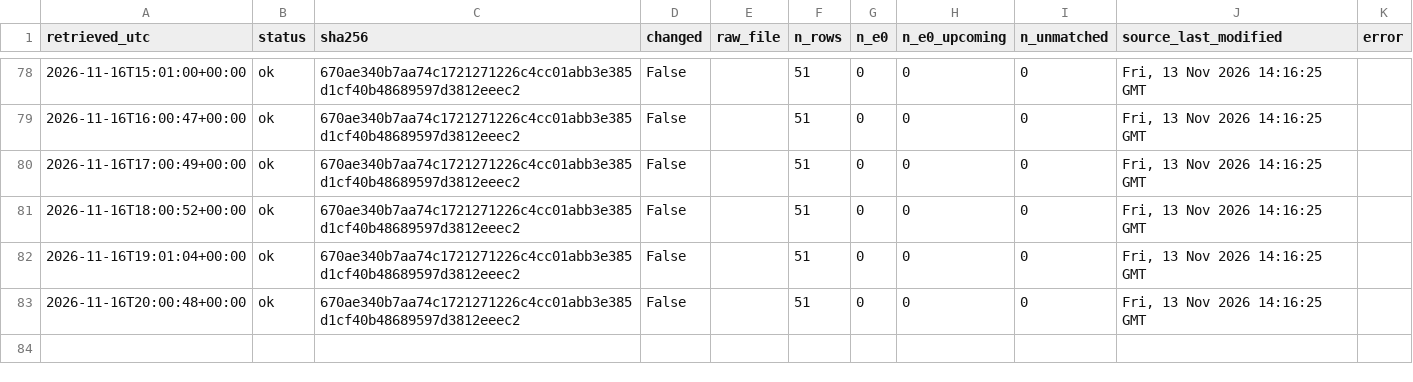
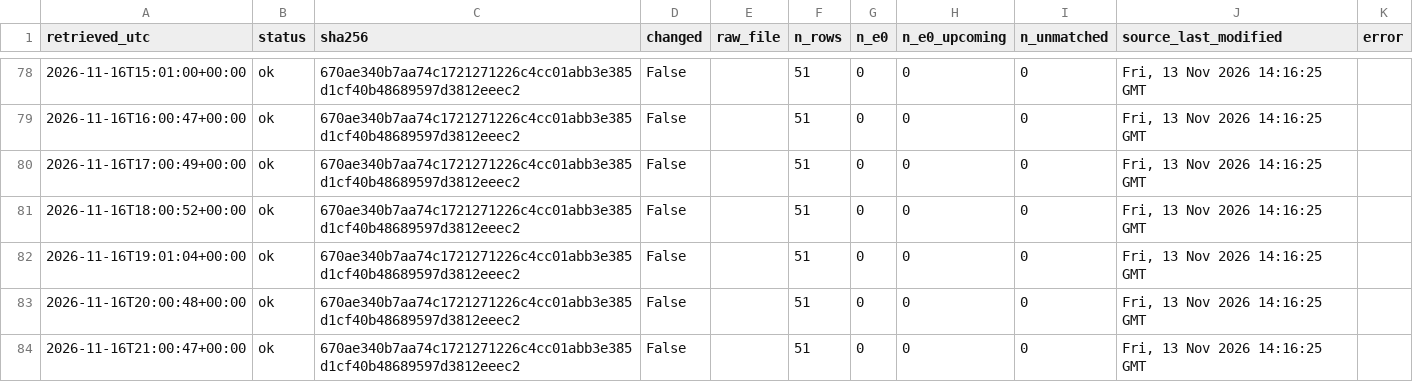
Before and after one commit to 26lenkalaa/TaBet, a CSV file: soccer (premier league)/results/prospective/odds/fetch_log.csv, drawn as a sheet; only a part is shown, gaps mark what is left out; the diff names each change by its address in the sheet, - before the commit and + after, or states it on an @@ line.

```diff
--- a/soccer (premier league)/results/prospective/odds/fetch_log.csv
+++ b/soccer (premier league)/results/prospective/odds/fetch_log.csv
+row 84: 2026-11-16T21:00:47+00:00 | ok | 670ae340b7aa74c1721271226c4cc01abb3e385d1cf40b48689597d3812eeec2 | False |  | 51 | 0 | 0 | 0 | Fri, 13 Nov 2026 14:16:25 GMT
```
